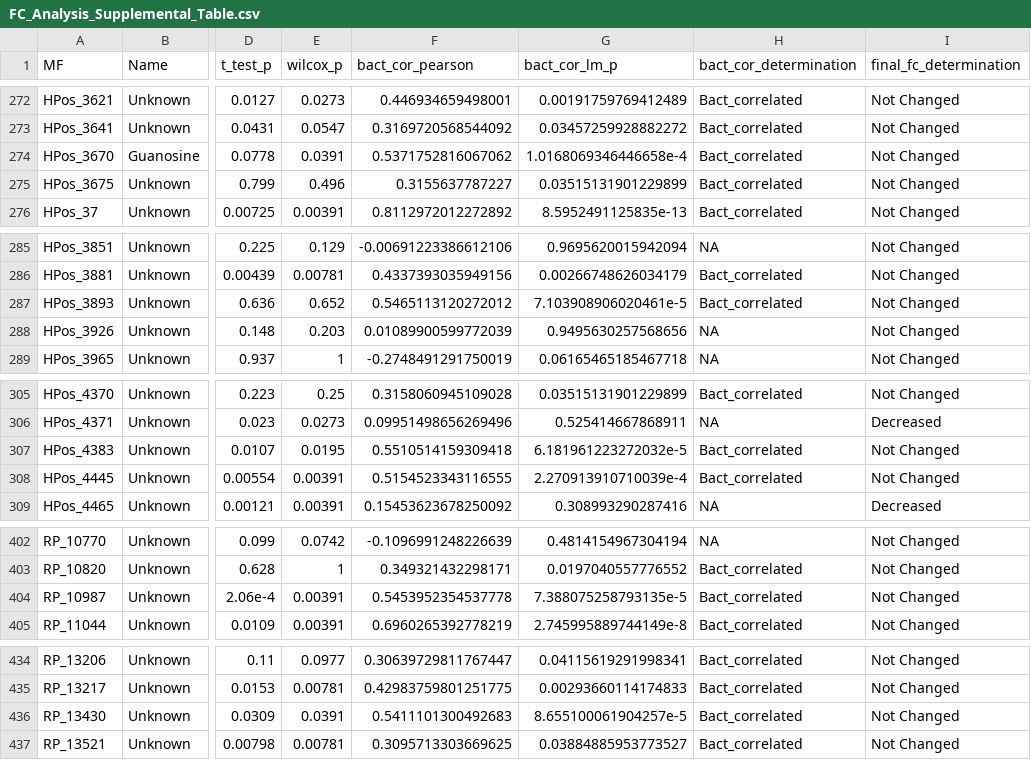
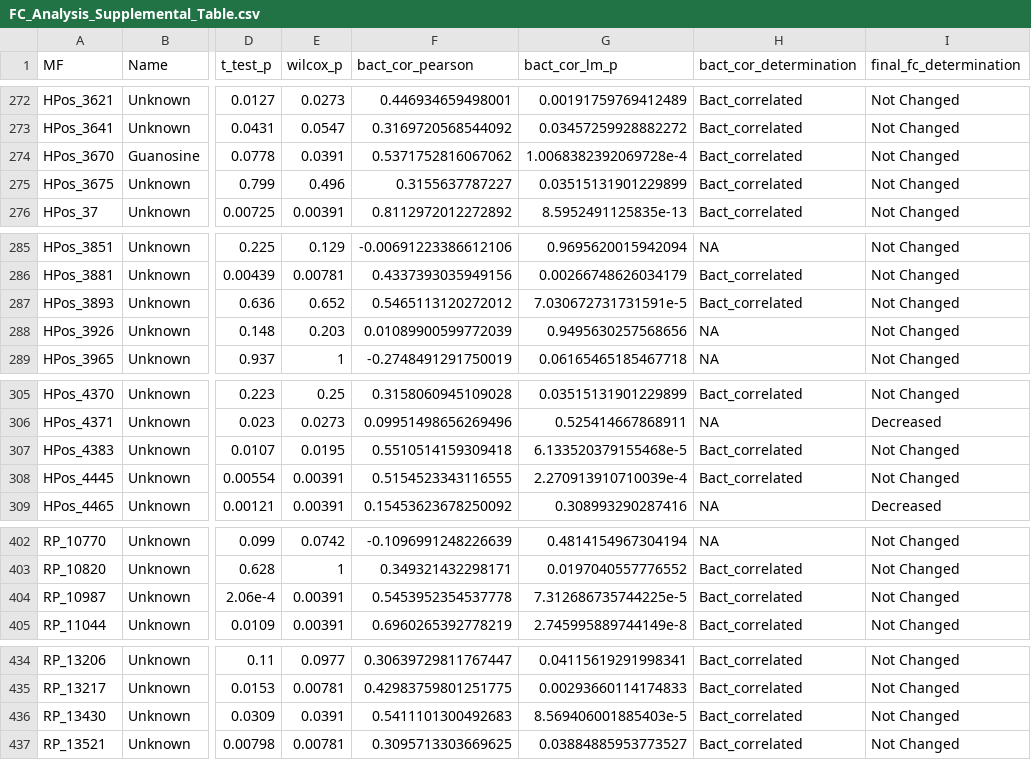
Before and after one commit to jssacks/Pro_Viral_Infection, a CSV file: Tables/Outputs/FC_Analysis_Supplemental_Table.csv, drawn as a sheet; only a part is shown, gaps mark what is left out; the diff covers the shown part only; the diff names each change by its address in the sheet, - before the commit and + after, or states it on an @@ line.

```diff
--- a/Tables/Outputs/FC_Analysis_Supplemental_Table.csv
+++ b/Tables/Outputs/FC_Analysis_Supplemental_Table.csv
-G274 (bact_cor_lm_p): 1.0168069346446658e-4
+G274 (bact_cor_lm_p): 1.0068382392069728e-4
-G287 (bact_cor_lm_p): 7.103908906020461e-5
+G287 (bact_cor_lm_p): 7.030672731731591e-5
-G307 (bact_cor_lm_p): 6.181961223272032e-5
+G307 (bact_cor_lm_p): 6.133520379155468e-5
-G404 (bact_cor_lm_p): 7.388075258793135e-5
+G404 (bact_cor_lm_p): 7.312686735744225e-5
-G436 (bact_cor_lm_p): 8.655100061904257e-5
+G436 (bact_cor_lm_p): 8.569406001885403e-5
```
Also changed, not shown: 15 edited cells elsewhere in this file, Tables/Outputs/FCM_Abundances_Supplemental_Table.csv, Tables/Outputs/Supplemental_Metab_Quant_Table.csv, 44 other files.
